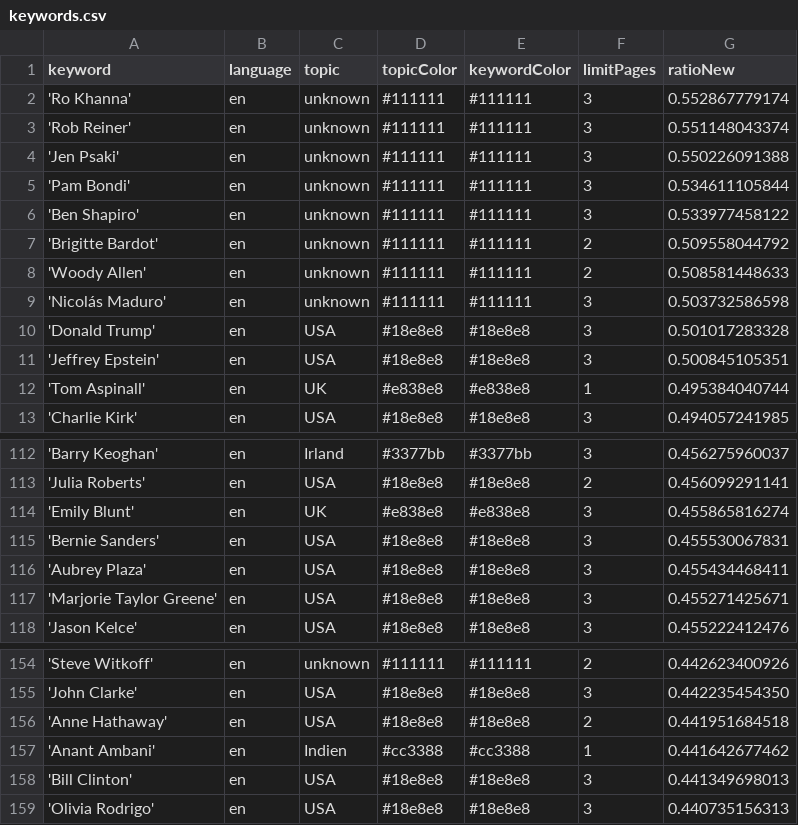
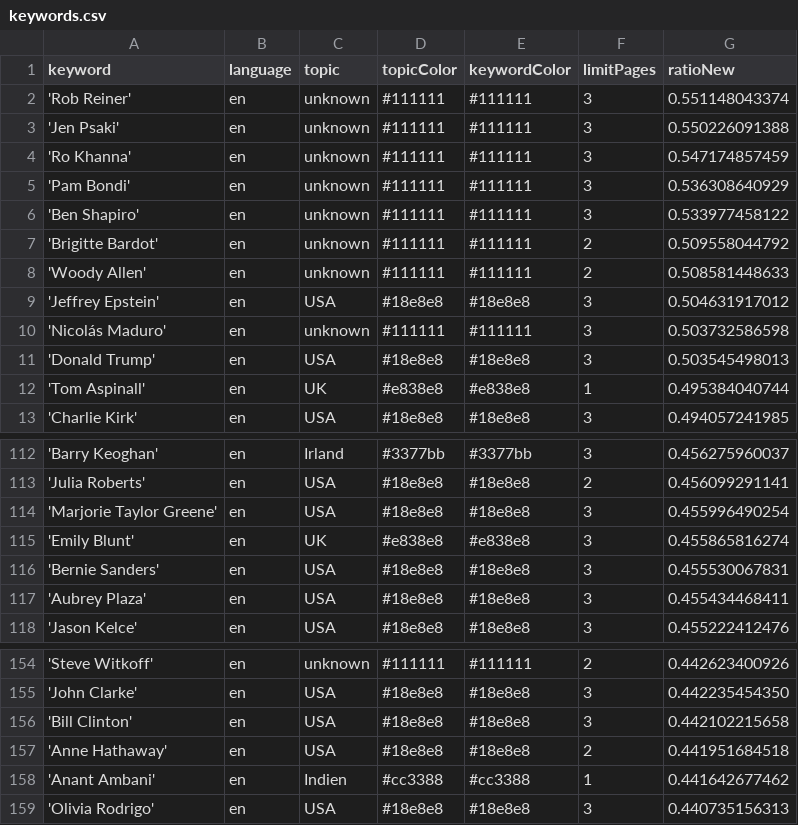
Before and after one commit to JoPhi24-news/peopleWhisperer, a CSV file: keywords.csv, drawn as a sheet; only a part is shown, gaps mark what is left out.

```diff
--- a/keywords.csv
+++ b/keywords.csv
@@ -1,6 +1,6 @@
 keyword,language,topic,topicColor,keywordColor,limitPages,ratioNew
-'Ro Khanna',en,unknown,#111111,#111111,3,0.552867779174
 'Rob Reiner',en,unknown,#111111,#111111,3,0.551148043374
 'Jen Psaki',en,unknown,#111111,#111111,3,0.550226091388
-'Pam Bondi',en,unknown,#111111,#111111,3,0.534611105844
+'Ro Khanna',en,unknown,#111111,#111111,3,0.547174857459
+'Pam Bondi',en,unknown,#111111,#111111,3,0.536308640929
 'Ben Shapiro',en,unknown,#111111,#111111,3,0.533977458122
@@ -8,5 +8,5 @@ keyword,language,topic,topicColor,keywordColor,limitPages,ratioNew
 'Woody Allen',en,unknown,#111111,#111111,2,0.508581448633
+'Jeffrey Epstein',en,USA,#18e8e8,#18e8e8,3,0.504631917012
 'Nicolás Maduro',en,unknown,#111111,#111111,3,0.503732586598
-'Donald Trump',en,USA,#18e8e8,#18e8e8,3,0.501017283328
-'Jeffrey Epstein',en,USA,#18e8e8,#18e8e8,3,0.500845105351
+'Donald Trump',en,USA,#18e8e8,#18e8e8,3,0.503545498013
 'Tom Aspinall',en,UK,#e838e8,#e838e8,1,0.495384040744
@@ -113,2 +113,3 @@ keyword,language,topic,topicColor,keywordColor,limitPages,ratioNew
 'Julia Roberts',en,USA,#18e8e8,#18e8e8,2,0.456099291141
+'Marjorie Taylor Greene',en,USA,#18e8e8,#18e8e8,3,0.455996490254
 'Emily Blunt',en,UK,#e838e8,#e838e8,3,0.455865816274
@@ -116,3 +117,2 @@ keyword,language,topic,topicColor,keywordColor,limitPages,ratioNew
 'Aubrey Plaza',en,USA,#18e8e8,#18e8e8,3,0.455434468411
-'Marjorie Taylor Greene',en,USA,#18e8e8,#18e8e8,3,0.455271425671
 'Jason Kelce',en,USA,#18e8e8,#18e8e8,3,0.455222412476
@@ -155,5 +155,5 @@ keyword,language,topic,topicColor,keywordColor,limitPages,ratioNew
 'John Clarke',en,USA,#18e8e8,#18e8e8,3,0.442235454350
+'Bill Clinton',en,USA,#18e8e8,#18e8e8,3,0.442102215658
 'Anne Hathaway',en,USA,#18e8e8,#18e8e8,2,0.441951684518
 'Anant Ambani',en,Indien,#cc3388,#cc3388,1,0.441642677462
-'Bill Clinton',en,USA,#18e8e8,#18e8e8,3,0.441349698013
 'Olivia Rodrigo',en,USA,#18e8e8,#18e8e8,3,0.440735156313
```
Also changed, not shown: csv/news_2026_01.csv, 1 other file.
